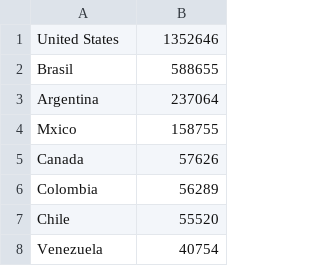
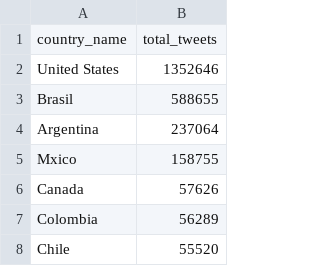
Before and after one commit to corneliusgdahling/Big-data-project, a TSV file: results/result_2.tsv, drawn as a sheet; only a part is shown; the shorter side is filled out with more unchanged rows; the diff names each change by its address in the sheet, - before the commit and + after, or states it on an @@ line.

```diff
--- a/results/result_2.tsv
+++ b/results/result_2.tsv
+row 1: country_name | total_tweets
```
Also changed, not shown: 3 other files.
